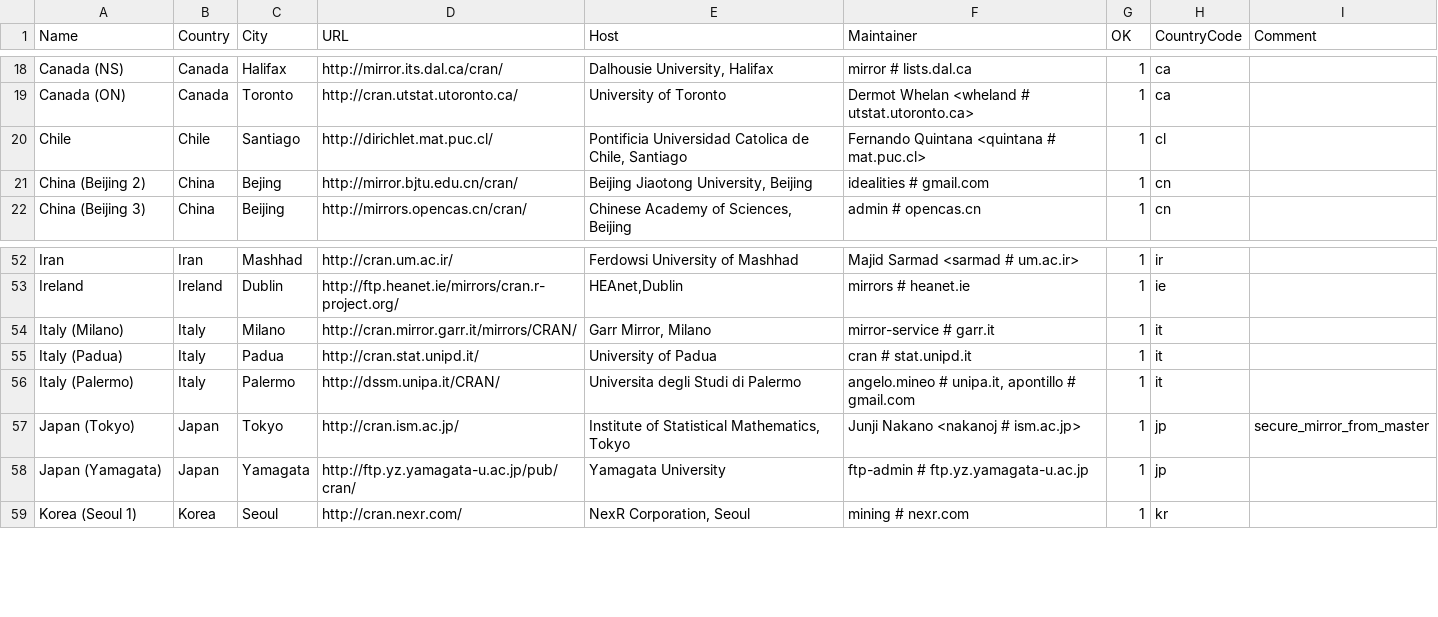
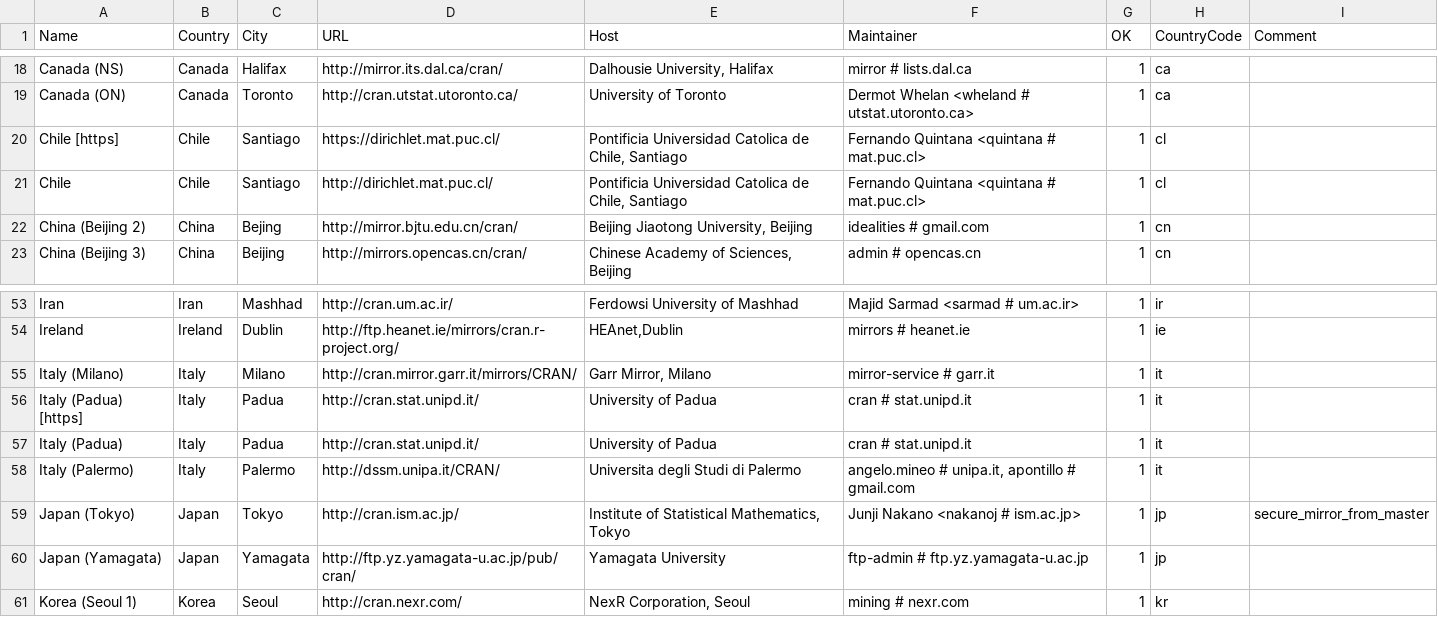
Before and after one commit to r-devel/r-svn, a CSV file: doc/CRAN_mirrors.csv, drawn as a sheet; only a part is shown, gaps mark what is left out; the diff names each change by its address in the sheet, - before the commit and + after, or states it on an @@ line.

Commit message:
Updated.
git-svn-id: https://svn.r-project.org/R/trunk@69265 00db46b3-68df-0310-9c12-caf00c1e9a41

```diff
--- a/doc/CRAN_mirrors.csv
+++ b/doc/CRAN_mirrors.csv
+row 20: Chile [https] | Chile | Santiago | https://dirichlet.mat.puc.cl/ | Pontificia Universidad Catolica de Chile, Santiago | Fernando Quintana <quintana # mat.puc.cl> | 1 | cl
+row 56: Italy (Padua) [https] | Italy | Padua | http://cran.stat.unipd.it/ | University of Padua | cran # stat.unipd.it | 1 | it
```
